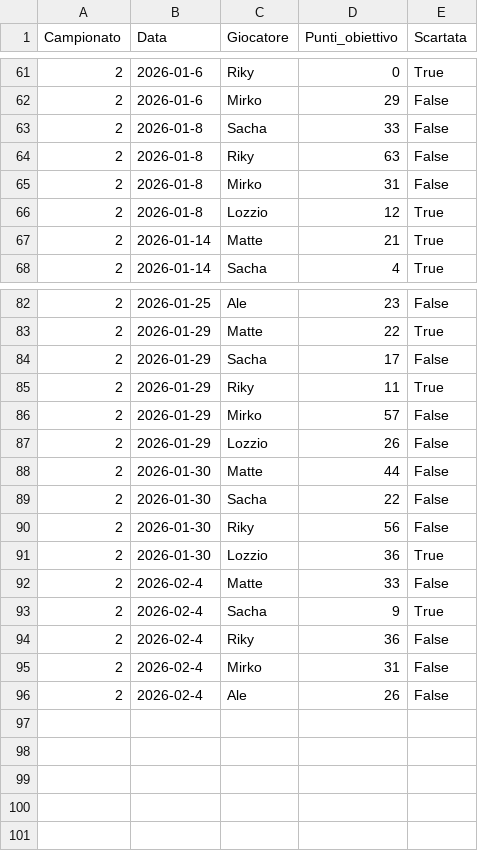
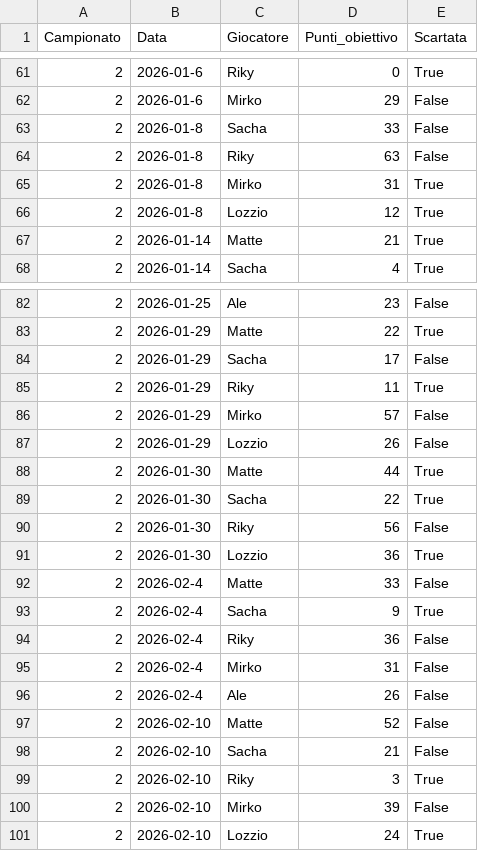
Before and after one commit to matte995/risiko-championship.github.io, a CSV file: js/statistiche/chart2/objective_points.csv, drawn as a sheet; only a part is shown, gaps mark what is left out.

```diff
--- a/js/statistiche/chart2/objective_points.csv
+++ b/js/statistiche/chart2/objective_points.csv
@@ -64,3 +64,3 @@ Campionato,Data,Giocatore,Punti_obiettivo,Scartata
 2,2026-01-8,Riky,63,False
-2,2026-01-8,Mirko,31,False
+2,2026-01-8,Mirko,31,True
 2,2026-01-8,Lozzio,12,True
@@ -87,4 +87,4 @@ Campionato,Data,Giocatore,Punti_obiettivo,Scartata
 2,2026-01-29,Lozzio,26,False
-2,2026-01-30,Matte,44,False
-2,2026-01-30,Sacha,22,False
+2,2026-01-30,Matte,44,True
+2,2026-01-30,Sacha,22,True
 2,2026-01-30,Riky,56,False
@@ -96 +96,6 @@ Campionato,Data,Giocatore,Punti_obiettivo,Scartata
 2,2026-02-4,Ale,26,False
+2,2026-02-10,Matte,52,False
+2,2026-02-10,Sacha,21,False
+2,2026-02-10,Riky,3,True
+2,2026-02-10,Mirko,39,False
+2,2026-02-10,Lozzio,24,True
```
Also changed, not shown: js/statistiche/chart1/general_trend.csv, 1 other file.
